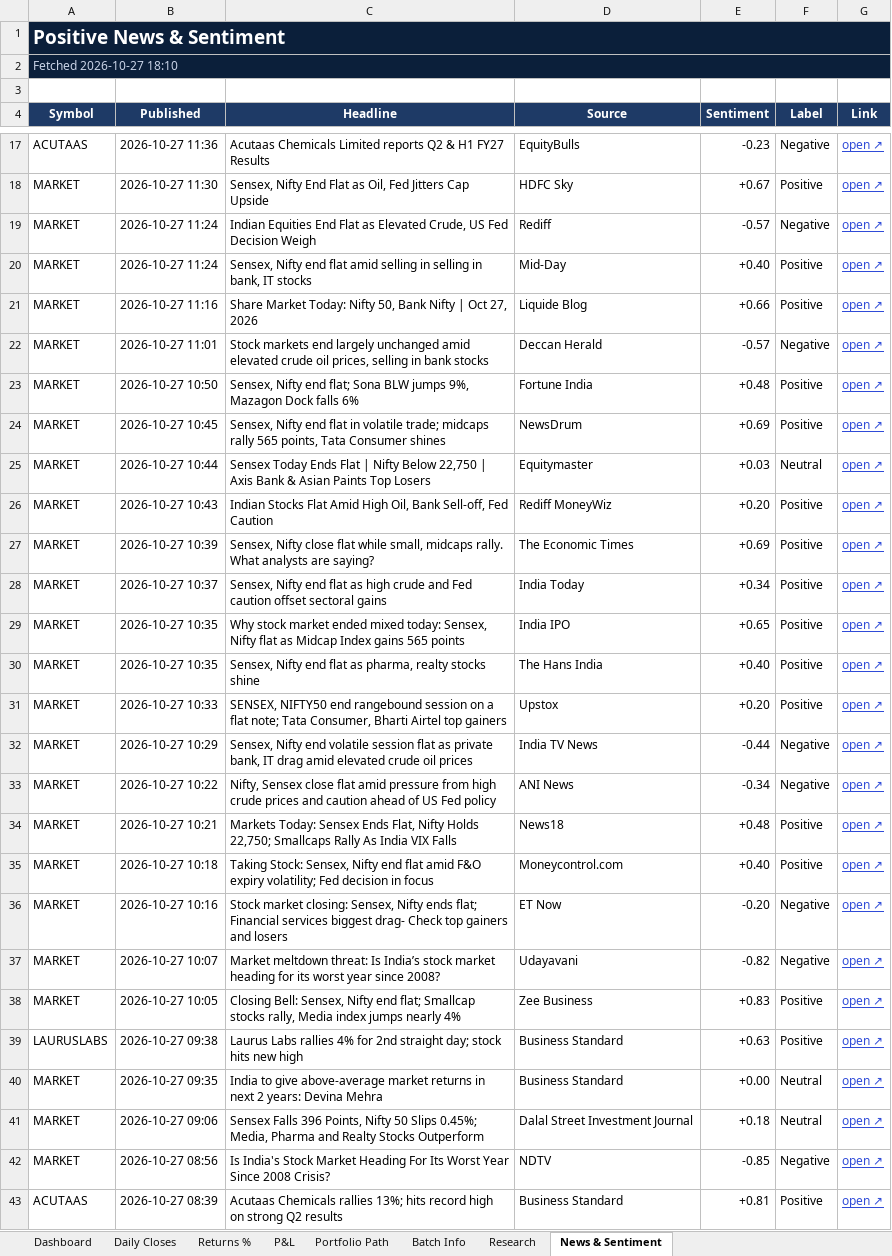
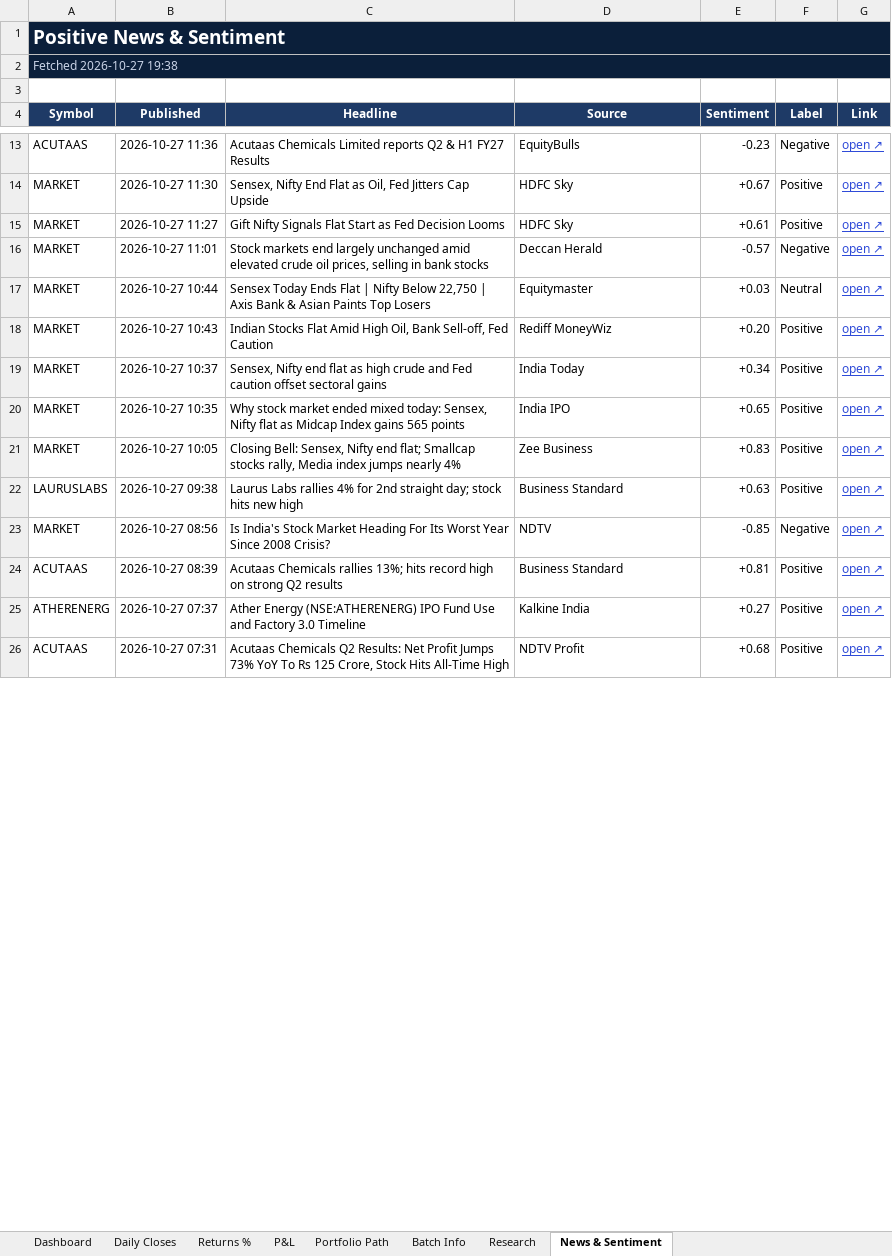
Before and after one commit to compukidsdgp-creator/Swing-Card, an Excel workbook: data/batches/2026-09-28/SwingScope_2026-09-28_tracker.xlsx, sheet News & Sentiment, drawn as a sheet; only a part is shown, gaps mark what is left out; the shorter side is filled out with more unchanged rows; values as stored, in another font and other column widths than the file's, no borders; conditional formats not drawn; removed rows and columns are numbered as before the commit, all else as after; the diff covers the shown part only; the diff names each change by its address in the sheet, - before the commit and + after, or states it on an @@ line.

```diff
--- a/data/batches/2026-09-28/SwingScope_2026-09-28_tracker.xlsx (sheet News & Sentiment)
+++ b/data/batches/2026-09-28/SwingScope_2026-09-28_tracker.xlsx (sheet News & Sentiment)
-A2 (Symbol): Fetched 2026-10-27 18:10
+A2 (Symbol): Fetched 2026-10-27 19:38
-row 19: MARKET | 2026-10-27 11:24 | Indian Equities End Flat as Elevated Crude, US Fed Decision Weigh | Rediff | -0.57 | Negative | open ↗
-B15 (Published): 2026-10-27 11:24
+B15 (Published): 2026-10-27 11:27
-C15 (Headline): Sensex, Nifty end flat amid selling in selling in bank, IT stocks
+C15 (Headline): Gift Nifty Signals Flat Start as Fed Decision Looms
-D15 (Source): Mid-Day
+D15 (Source): HDFC Sky
-E15 (Sentiment): +0.40
+E15 (Sentiment): +0.61
-row 21: MARKET | 2026-10-27 11:16 | Share Market Today: Nifty 50, Bank Nifty | Oct 27, 2026 | Liquide Blog | +0.66 | Positive | open ↗
-row 23: MARKET | 2026-10-27 10:50 | Sensex, Nifty end flat; Sona BLW jumps 9%, Mazagon Dock falls 6% | Fortune India | +0.48 | Positive | open ↗
-row 24: MARKET | 2026-10-27 10:45 | Sensex, Nifty end flat in volatile trade; midcaps rally 565 points, Tata Consumer shines | NewsDrum | +0.69 | Positive | open ↗
-row 27: MARKET | 2026-10-27 10:39 | Sensex, Nifty close flat while small, midcaps rally. What analysts are saying? | The Economic Times | +0.69 | Positive | open ↗
-row 30: MARKET | 2026-10-27 10:35 | Sensex, Nifty end flat as pharma, realty stocks shine | The Hans India | +0.40 | Positive | open ↗
-row 31: MARKET | 2026-10-27 10:33 | SENSEX, NIFTY50 end rangebound session on a flat note; Tata Consumer, Bharti Airtel top gainers | Upstox | +0.20 | Positive | open ↗
-row 32: MARKET | 2026-10-27 10:29 | Sensex, Nifty end volatile session flat as private bank, IT drag amid elevated crude oil prices | India TV News | -0.44 | Negative | open ↗
-row 33: MARKET | 2026-10-27 10:22 | Nifty, Sensex close flat amid pressure from high crude prices and caution ahead of US Fed policy | ANI News | -0.34 | Negative | open ↗
-row 34: MARKET | 2026-10-27 10:21 | Markets Today: Sensex Ends Flat, Nifty Holds 22,750; Smallcaps Rally As India VIX Falls | News18 | +0.48 | Positive | open ↗
-row 35: MARKET | 2026-10-27 10:18 | Taking Stock: Sensex, Nifty end flat amid F&O expiry volatility; Fed decision in focus | Moneycontrol.com | +0.40 | Positive | open ↗
-row 36: MARKET | 2026-10-27 10:16 | Stock market closing: Sensex, Nifty ends flat; Financial services biggest drag- Check top gainers and losers | ET Now | -0.20 | Negative | open ↗
-row 37: MARKET | 2026-10-27 10:07 | Market meltdown threat: Is India’s stock market heading for its worst year since 2008? | Udayavani | -0.82 | Negative | open ↗
-row 40: MARKET | 2026-10-27 09:35 | India to give above-average market returns in next 2 years: Devina Mehra | Business Standard | +0.00 | Neutral | open ↗
-row 41: MARKET | 2026-10-27 09:06 | Sensex Falls 396 Points, Nifty 50 Slips 0.45%; Media, Pharma and Realty Stocks Outperform | Dalal Street Investment Journal | +0.18 | Neutral | open ↗
```
Also changed, not shown: 64 added rows, 46 removed rows and 25 edited cells elsewhere in this sheet, sheet Dashboard, sheet Daily Closes, 3 other files.
